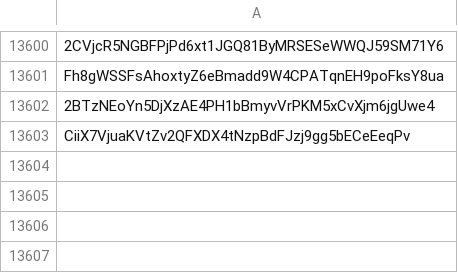
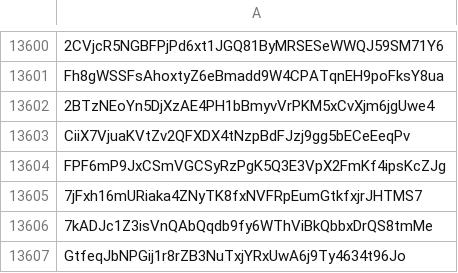
Before and after one commit to wavesplatform/waves-community, a CSV file: Scam tokens according to the opinion of Waves Community.csv, drawn as a sheet; only a part is shown, gaps mark what is left out; the diff names each change by its address in the sheet, - before the commit and + after, or states it on an @@ line.

Commit message:
Updates

```diff
--- a/Scam tokens according to the opinion of Waves Community.csv
+++ b/Scam tokens according to the opinion of Waves Community.csv
+row 13604: FPF6mP9JxCSmVGCSyRzPgK5Q3E3VpX2FmKf4ipsKcZJg
+row 13605: 7jFxh16mURiaka4ZNyTK8fxNVFRpEumGtkfxjrJHTMS7
+row 13606: 7kADJc1Z3isVnQAbQqdb9fy6WThViBkQbbxDrQS8tmMe
+row 13607: GtfeqJbNPGij1r8rZB3NuTxjYRxUwA6j9Ty4634t96Jo
```
